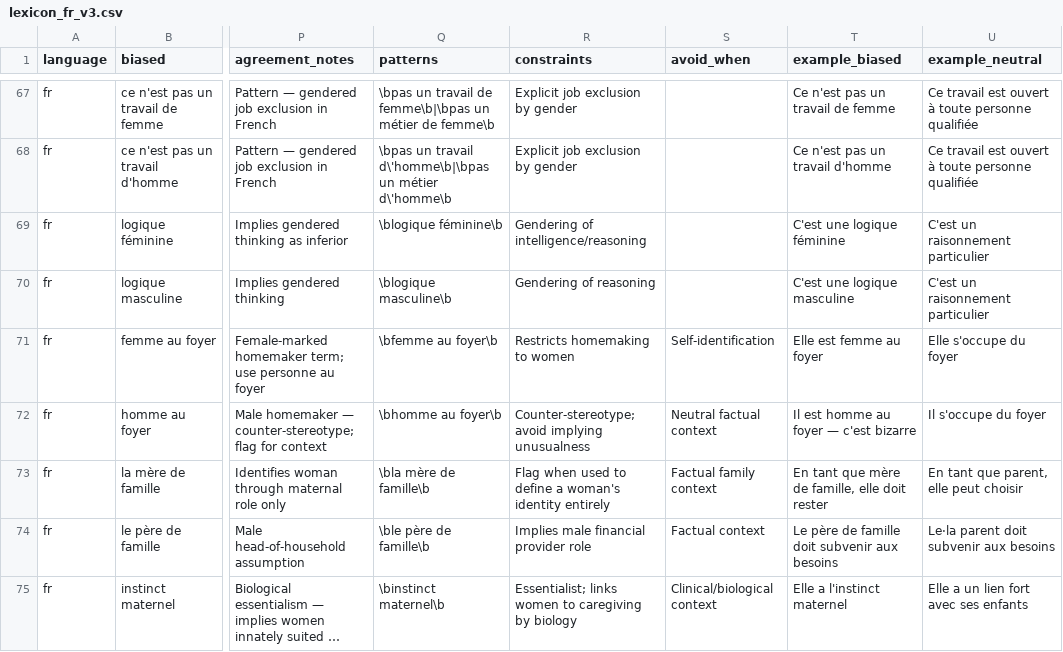
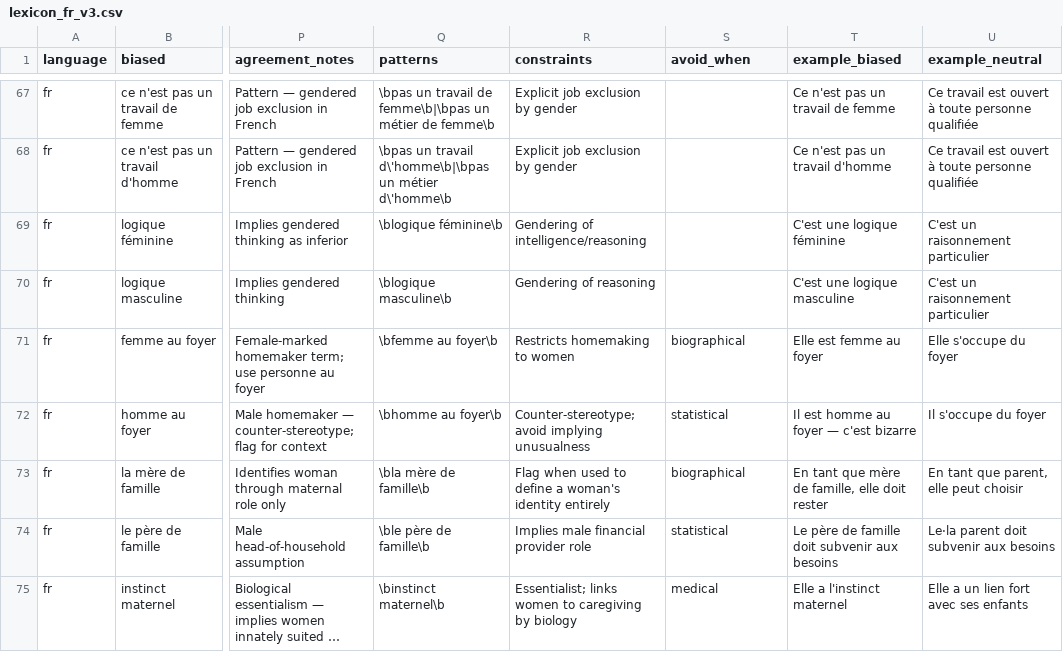
Before and after one commit to Stella-Achar-Oiro/gender-sensitization-engine, a CSV file: rules/lexicon_fr_v3.csv, drawn as a sheet; only a part is shown, gaps mark what is left out; long unchanged cells end in …; the diff covers the shown part only; the diff names each change by its address in the sheet, - before the commit and + after, or states it on an @@ line.

```diff
--- a/rules/lexicon_fr_v3.csv
+++ b/rules/lexicon_fr_v3.csv
-S71 (avoid_when): Self-identification
+S71 (avoid_when): biographical
-S72 (avoid_when): Neutral factual context
+S72 (avoid_when): statistical
-S73 (avoid_when): Factual family context
+S73 (avoid_when): biographical
-S74 (avoid_when): Factual context
+S74 (avoid_when): statistical
-S75 (avoid_when): Clinical/biological context
+S75 (avoid_when): medical
```
Also changed, not shown: 2 added rows and 8 edited cells elsewhere in this file, rules/lexicon_en_v3.csv, 9 other files.
